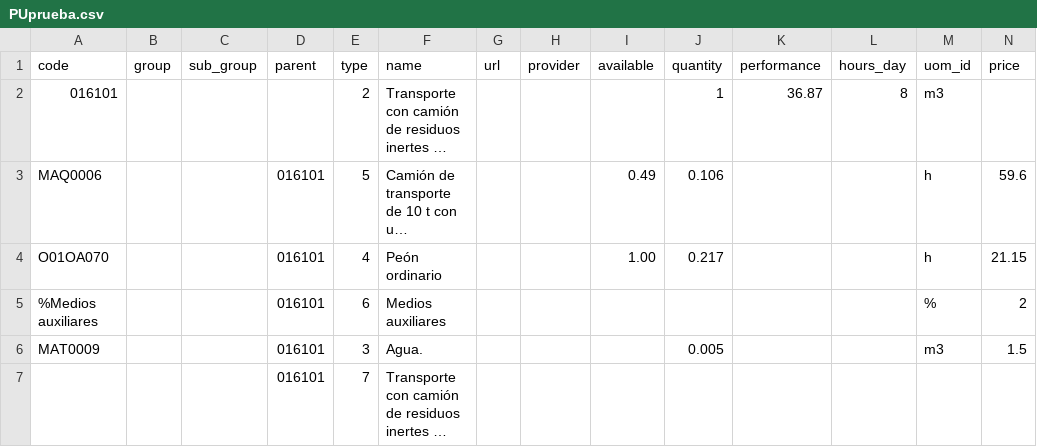
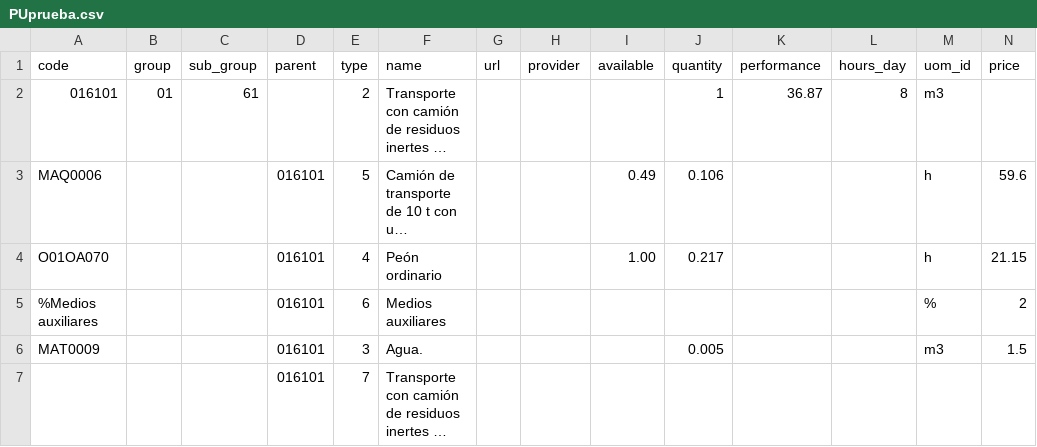
Before and after one commit to falconsoft3d/documentacion-odoo-erp-bim-2.0, a CSV file: data/spain/PUprueba.csv, drawn as a sheet; long unchanged cells end in …; the diff names each change by its address in the sheet, - before the commit and + after, or states it on an @@ line.

Commit message:
Add files via upload

```diff
--- a/data/spain/PUprueba.csv
+++ b/data/spain/PUprueba.csv
-B2 (group): (empty)
+B2 (group): 01
-C2 (sub_group): (empty)
+C2 (sub_group): 61
```
